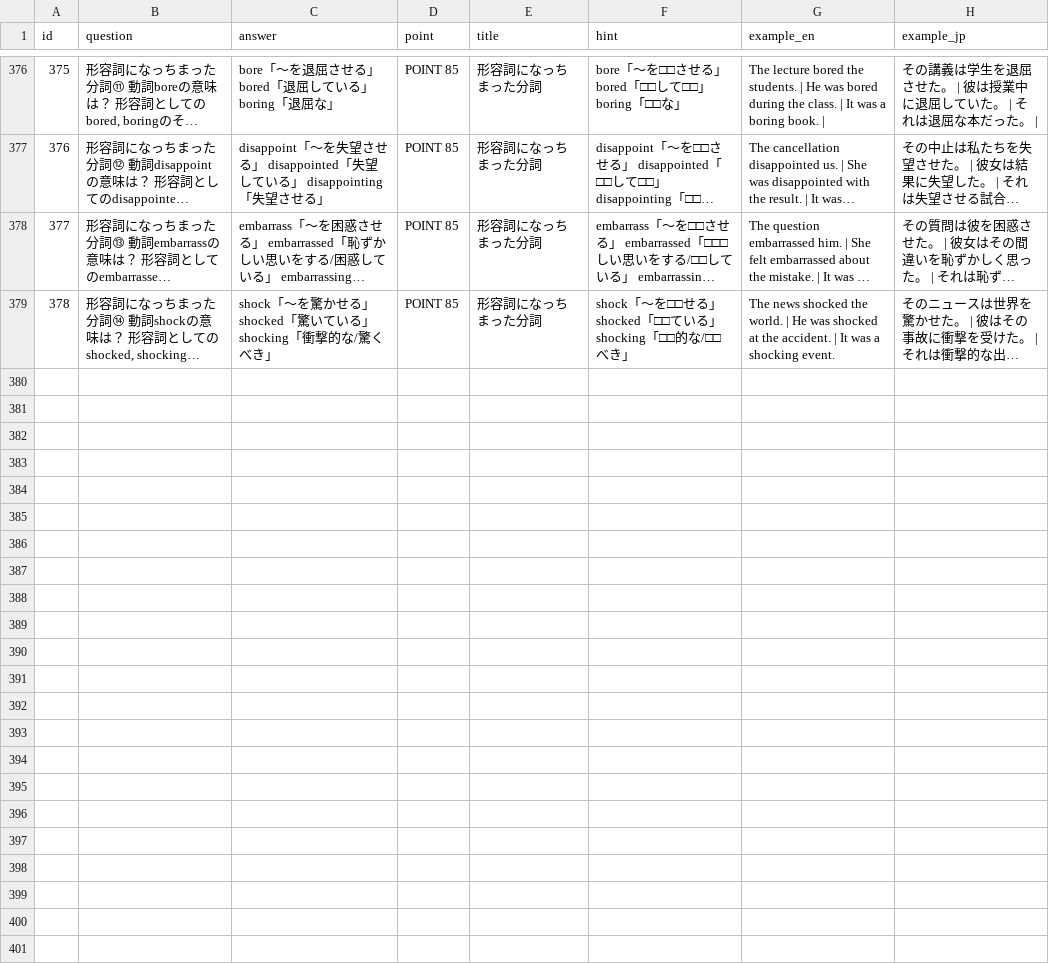
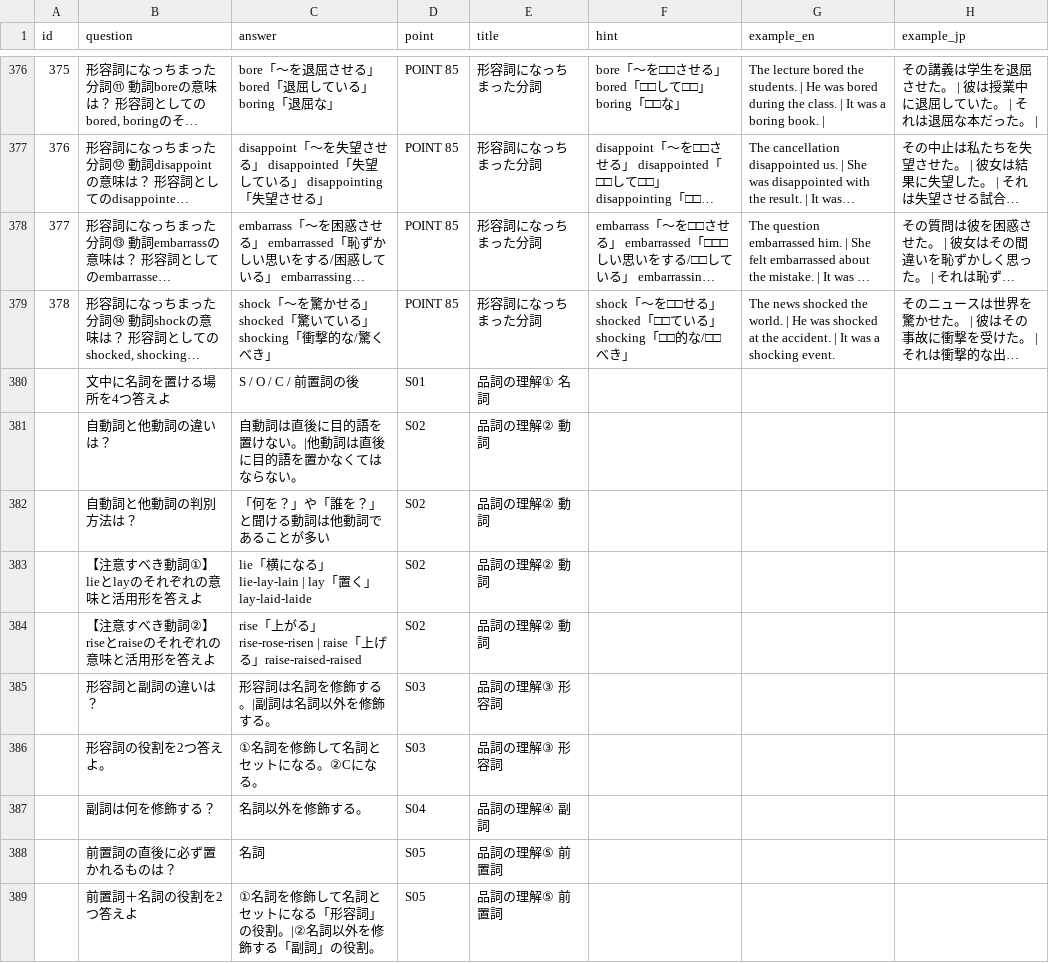
Before and after one commit to ponkichi-3/grammar-definition, a CSV file: grammar_definition_with_examples2.csv, drawn as a sheet; only a part is shown, gaps mark what is left out; long unchanged cells end in …; the diff covers the shown part only; the diff names each change by its address in the sheet, - before the commit and + after, or states it on an @@ line.

Commit message:
Add files via upload

```diff
--- a/grammar_definition_with_examples2.csv
+++ b/grammar_definition_with_examples2.csv
+row 380:  | 文中に名詞を置ける場所を4つ答えよ | S / O / C / 前置詞の後 | S01 | 品詞の理解① 名詞
+row 381:  | 自動詞と他動詞の違いは？ | 自動詞は直後に目的語を置けない。|他動詞は直後に目的語を置かなくてはならない。 | S02 | 品詞の理解② 動詞
+row 382:  | 自動詞と他動詞の判別方法は？ | 「何を？」や「誰を？」と聞ける動詞は他動詞であることが多い | S02 | 品詞の理解② 動詞
+row 383:  | 【注意すべき動詞①】lieとlayのそれぞれの意味と活用形を答えよ | lie「横になる」lie-lay-lain | lay「置く」lay-laid-laide | S02 | 品詞の理解② 動詞
+row 384:  | 【注意すべき動詞②】riseとraiseのそれぞれの意味と活用形を答えよ | rise「上がる」rise-rose-risen | raise「上げる」raise-raised-raised | S02 | 品詞の理解② 動詞
+row 385:  | 形容詞と副詞の違いは？ | 形容詞は名詞を修飾する。|副詞は名詞以外を修飾する。 | S03 | 品詞の理解③ 形容詞
+row 386:  | 形容詞の役割を2つ答えよ。 | ①名詞を修飾して名詞とセットになる。②Cになる。 | S03 | 品詞の理解③ 形容詞
+row 387:  | 副詞は何を修飾する？ | 名詞以外を修飾する。 | S04 | 品詞の理解④ 副詞
+row 388:  | 前置詞の直後に必ず置かれるものは？ | 名詞 | S05 | 品詞の理解⑤ 前置詞
+row 389:  | 前置詞＋名詞の役割を2つ答えよ | ①名詞を修飾して名詞とセットになる「形容詞」の役割。|②名詞以外を修飾する「副詞」の役割。 | S05 | 品詞の理解⑤ 前置詞
```
Also changed, not shown: 20 added rows elsewhere in this file.
